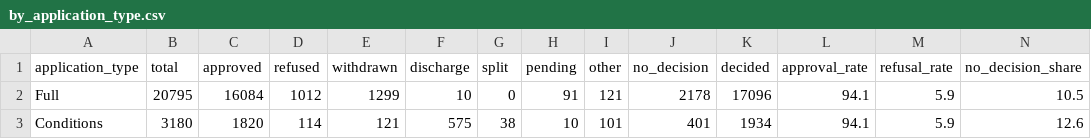
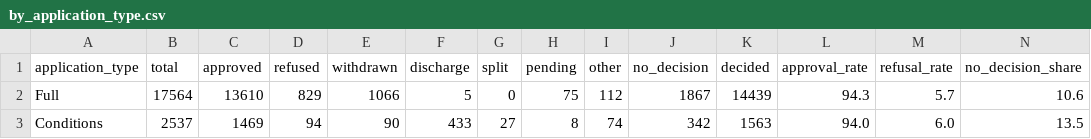
Before and after one commit to simonwisdom/heat-pump-planning-scraping, a CSV file: reports/heat-pump-decisions/by_application_type.csv, drawn as a sheet; only a part is shown; the diff covers the shown part only.

```diff
--- a/reports/heat-pump-decisions/by_application_type.csv
+++ b/reports/heat-pump-decisions/by_application_type.csv
@@ -1,3 +1,3 @@
 application_type,total,approved,refused,withdrawn,discharge,split,pending,other,no_decision,decided,approval_rate,refusal_rate,no_decision_share
-Full,20795,16084,1012,1299,10,0,91,121,2178,17096,94.1,5.9,10.5
-Conditions,3180,1820,114,121,575,38,10,101,401,1934,94.1,5.9,12.6
+Full,17564,13610,829,1066,5,0,75,112,1867,14439,94.3,5.7,10.6
+Conditions,2537,1469,94,90,433,27,8,74,342,1563,94.0,6.0,13.5
```
Also changed, not shown: 47 edited cells elsewhere in this file, reports/heat-pump-decisions/by_council.csv, reports/heat-pump-decisions/by_region.csv, 8 other files.
